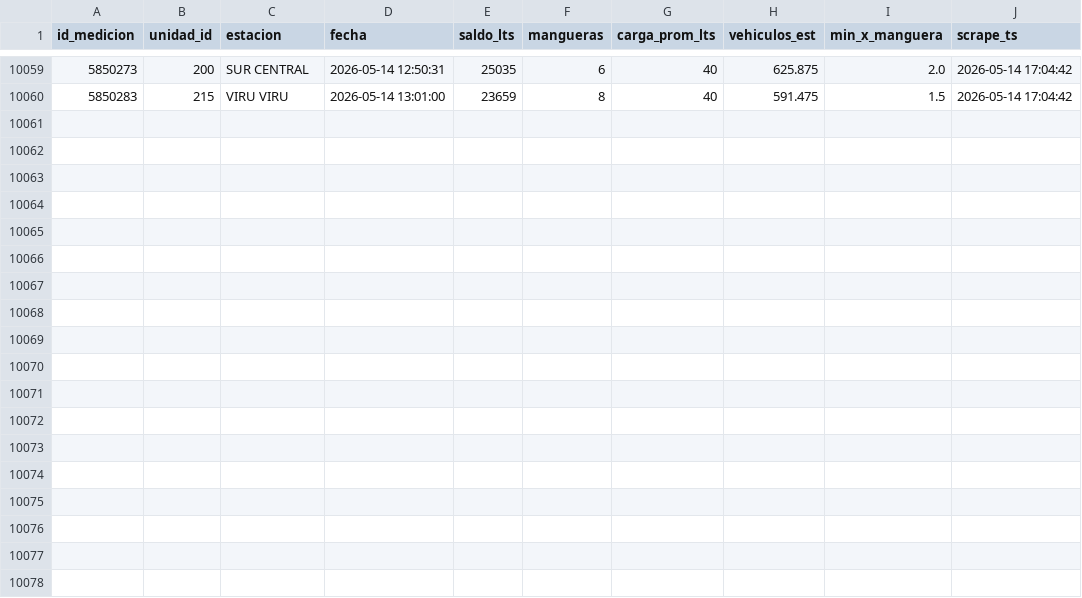
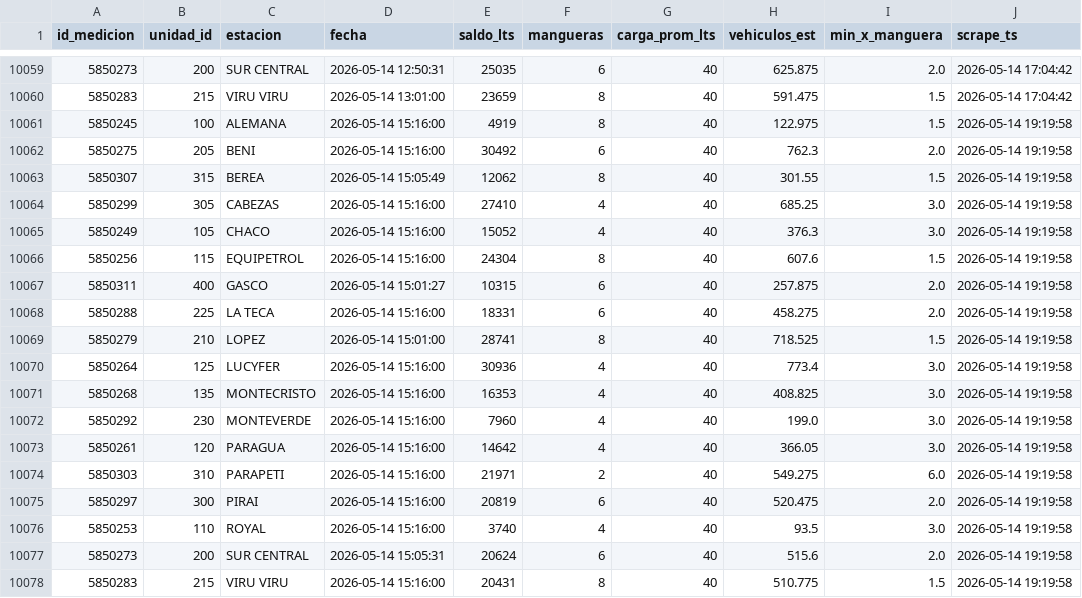
Before and after one commit to mtineojr/Monitor-Biopetrol, a CSV file: data/saldos.csv, drawn as a sheet; only a part is shown, gaps mark what is left out; the diff names each change by its address in the sheet, - before the commit and + after, or states it on an @@ line.

```diff
--- a/data/saldos.csv
+++ b/data/saldos.csv
+row 10061: 5850245 | 100 | ALEMANA | 2026-05-14 15:16:00 | 4919 | 8 | 40 | 122.975 | 1.5 | 2026-05-14 19:19:58
+row 10062: 5850275 | 205 | BENI | 2026-05-14 15:16:00 | 30492 | 6 | 40 | 762.3 | 2.0 | 2026-05-14 19:19:58
+row 10063: 5850307 | 315 | BEREA | 2026-05-14 15:05:49 | 12062 | 8 | 40 | 301.55 | 1.5 | 2026-05-14 19:19:58
+row 10064: 5850299 | 305 | CABEZAS | 2026-05-14 15:16:00 | 27410 | 4 | 40 | 685.25 | 3.0 | 2026-05-14 19:19:58
+row 10065: 5850249 | 105 | CHACO | 2026-05-14 15:16:00 | 15052 | 4 | 40 | 376.3 | 3.0 | 2026-05-14 19:19:58
+row 10066: 5850256 | 115 | EQUIPETROL | 2026-05-14 15:16:00 | 24304 | 8 | 40 | 607.6 | 1.5 | 2026-05-14 19:19:58
+row 10067: 5850311 | 400 | GASCO | 2026-05-14 15:01:27 | 10315 | 6 | 40 | 257.875 | 2.0 | 2026-05-14 19:19:58
+row 10068: 5850288 | 225 | LA TECA | 2026-05-14 15:16:00 | 18331 | 6 | 40 | 458.275 | 2.0 | 2026-05-14 19:19:58
+row 10069: 5850279 | 210 | LOPEZ | 2026-05-14 15:01:00 | 28741 | 8 | 40 | 718.525 | 1.5 | 2026-05-14 19:19:58
+row 10070: 5850264 | 125 | LUCYFER | 2026-05-14 15:16:00 | 30936 | 4 | 40 | 773.4 | 3.0 | 2026-05-14 19:19:58
+row 10071: 5850268 | 135 | MONTECRISTO | 2026-05-14 15:16:00 | 16353 | 4 | 40 | 408.825 | 3.0 | 2026-05-14 19:19:58
+row 10072: 5850292 | 230 | MONTEVERDE | 2026-05-14 15:16:00 | 7960 | 4 | 40 | 199.0 | 3.0 | 2026-05-14 19:19:58
+row 10073: 5850261 | 120 | PARAGUA | 2026-05-14 15:16:00 | 14642 | 4 | 40 | 366.05 | 3.0 | 2026-05-14 19:19:58
+row 10074: 5850303 | 310 | PARAPETI | 2026-05-14 15:16:00 | 21971 | 2 | 40 | 549.275 | 6.0 | 2026-05-14 19:19:58
+row 10075: 5850297 | 300 | PIRAI | 2026-05-14 15:16:00 | 20819 | 6 | 40 | 520.475 | 2.0 | 2026-05-14 19:19:58
+row 10076: 5850253 | 110 | ROYAL | 2026-05-14 15:16:00 | 3740 | 4 | 40 | 93.5 | 3.0 | 2026-05-14 19:19:58
+row 10077: 5850273 | 200 | SUR CENTRAL | 2026-05-14 15:05:31 | 20624 | 6 | 40 | 515.6 | 2.0 | 2026-05-14 19:19:58
+row 10078: 5850283 | 215 | VIRU VIRU | 2026-05-14 15:16:00 | 20431 | 8 | 40 | 510.775 | 1.5 | 2026-05-14 19:19:58
```
